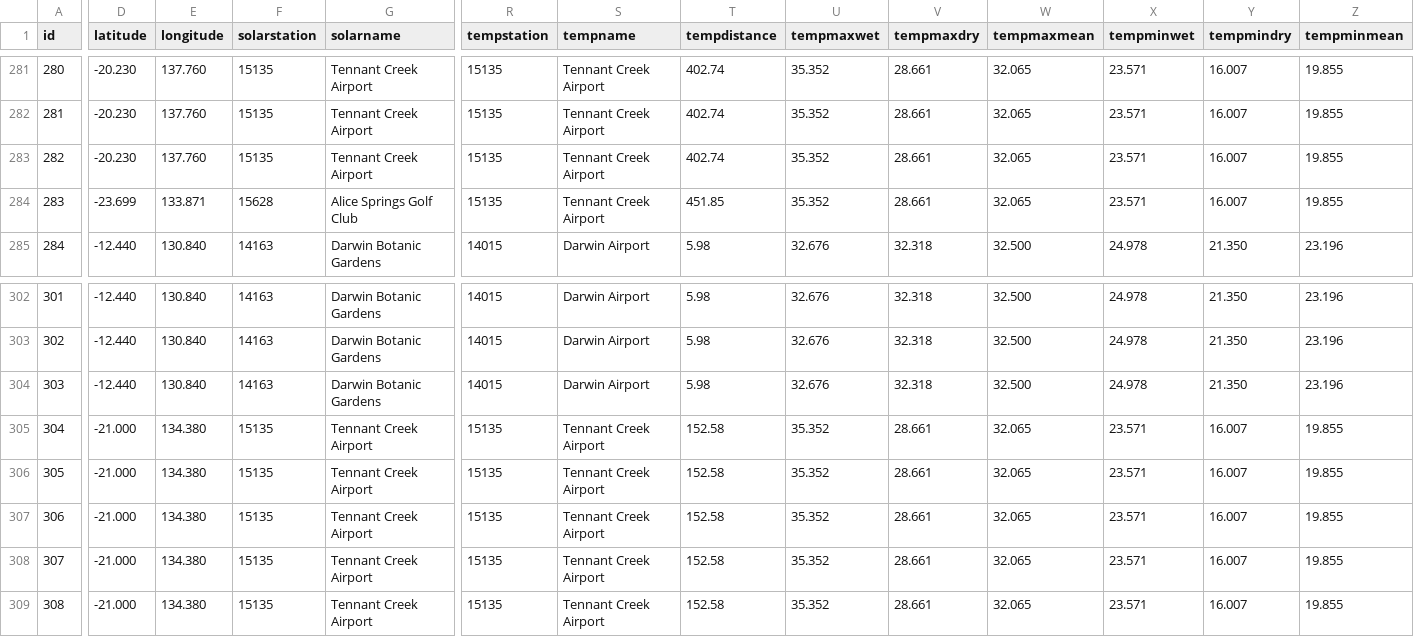
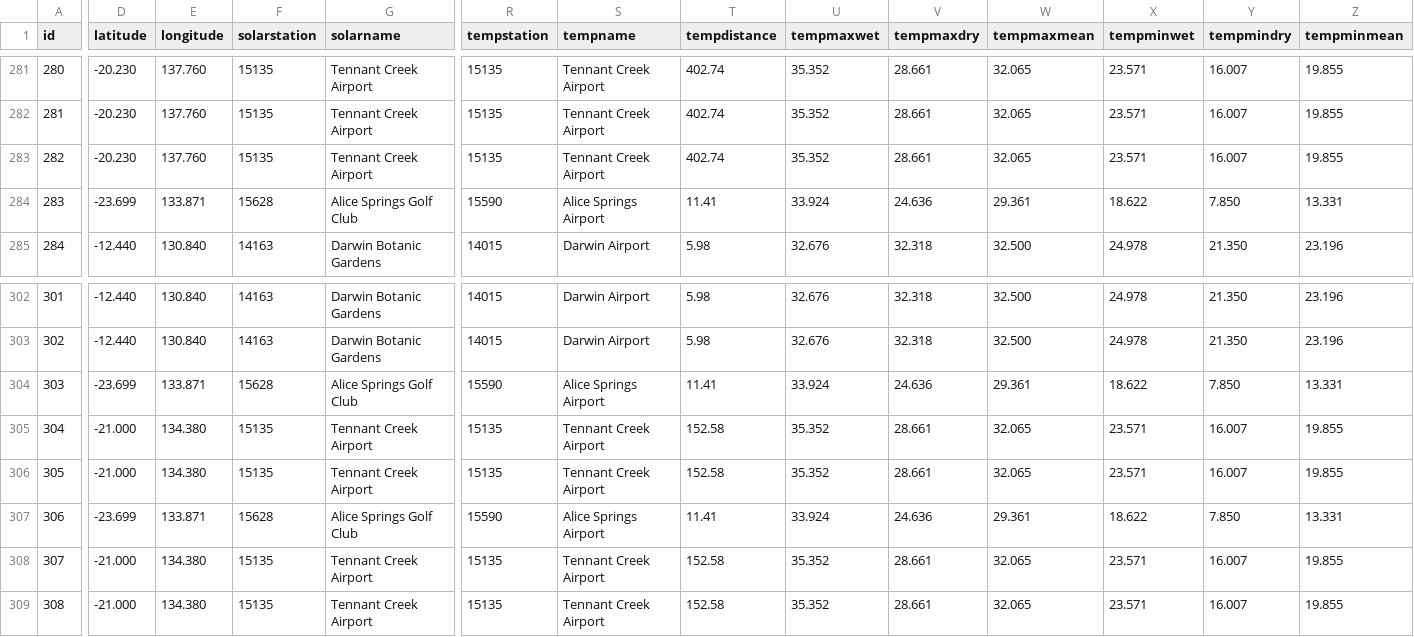
Before and after one commit to roygalet/SolarNT, a CSV file: app/src/main/assets/data.csv, drawn as a sheet; only a part is shown, gaps mark what is left out; the diff covers the shown part only; the diff names each change by its address in the sheet, - before the commit and + after, or states it on an @@ line.

```diff
--- a/app/src/main/assets/data.csv
+++ b/app/src/main/assets/data.csv
-R284 (tempstation): 15135
+R284 (tempstation): 15590
-S284 (tempname): Tennant Creek Airport
+S284 (tempname): Alice Springs Airport
-T284 (tempdistance): 451.85
+T284 (tempdistance): 11.41
-U284 (tempmaxwet): 35.352
+U284 (tempmaxwet): 33.924
-V284 (tempmaxdry): 28.661
+V284 (tempmaxdry): 24.636
-W284 (tempmaxmean): 32.065
+W284 (tempmaxmean): 29.361
-X284 (tempminwet): 23.571
+X284 (tempminwet): 18.622
-Y284 (tempmindry): 16.007
+Y284 (tempmindry): 7.850
-Z284 (tempminmean): 19.855
+Z284 (tempminmean): 13.331
-D304 (latitude): -12.440
+D304 (latitude): -23.699
-E304 (longitude): 130.840
+E304 (longitude): 133.871
-F304 (solarstation): 14163
+F304 (solarstation): 15628
-G304 (solarname): Darwin Botanic Gardens
+G304 (solarname): Alice Springs Golf Club
-R304 (tempstation): 14015
+R304 (tempstation): 15590
-S304 (tempname): Darwin Airport
+S304 (tempname): Alice Springs Airport
-T304 (tempdistance): 5.98
+T304 (tempdistance): 11.41
-U304 (tempmaxwet): 32.676
+U304 (tempmaxwet): 33.924
-V304 (tempmaxdry): 32.318
+V304 (tempmaxdry): 24.636
-W304 (tempmaxmean): 32.500
+W304 (tempmaxmean): 29.361
-X304 (tempminwet): 24.978
+X304 (tempminwet): 18.622
-Y304 (tempmindry): 21.350
+Y304 (tempmindry): 7.850
-Z304 (tempminmean): 23.196
+Z304 (tempminmean): 13.331
-D307 (latitude): -21.000
+D307 (latitude): -23.699
-E307 (longitude): 134.380
+E307 (longitude): 133.871
-F307 (solarstation): 15135
+F307 (solarstation): 15628
-G307 (solarname): Tennant Creek Airport
+G307 (solarname): Alice Springs Golf Club
-R307 (tempstation): 15135
+R307 (tempstation): 15590
-S307 (tempname): Tennant Creek Airport
+S307 (tempname): Alice Springs Airport
-T307 (tempdistance): 152.58
+T307 (tempdistance): 11.41
-U307 (tempmaxwet): 35.352
+U307 (tempmaxwet): 33.924
-V307 (tempmaxdry): 28.661
+V307 (tempmaxdry): 24.636
-W307 (tempmaxmean): 32.065
+W307 (tempmaxmean): 29.361
-X307 (tempminwet): 23.571
+X307 (tempminwet): 18.622
-Y307 (tempmindry): 16.007
+Y307 (tempmindry): 7.850
-Z307 (tempminmean): 19.855
+Z307 (tempminmean): 13.331
```
Also changed, not shown: 20 edited cells elsewhere in this file, 3 other files.
